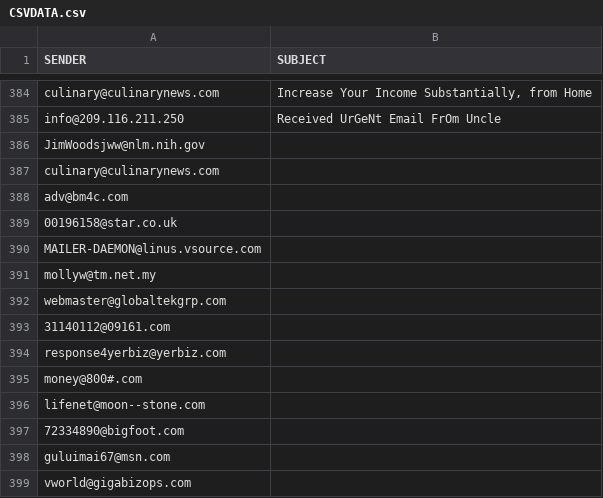
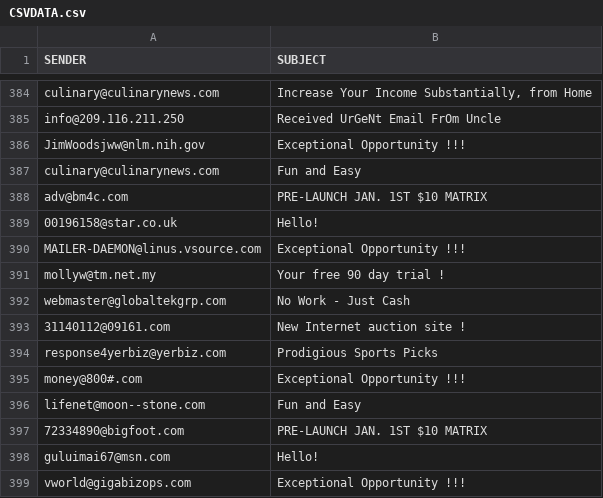
Before and after one commit to Slayingripper/Detecting-Spoof-Emails-with-Information-Fusion, a CSV file: Dataset/CSVDATA.csv, drawn as a sheet; only a part is shown, gaps mark what is left out.

```diff
--- a/Dataset/CSVDATA.csv
+++ b/Dataset/CSVDATA.csv
@@ -385,15 +385,15 @@ culinary@culinarynews.com," Increase Your Income Substantially, from Home"
 info@209.116.211.250, Received UrGeNt Email FrOm Uncle
-JimWoodsjww@nlm.nih.gov,
-culinary@culinarynews.com,
-adv@bm4c.com,
-00196158@star.co.uk,
-MAILER-DAEMON@linus.vsource.com,
-mollyw@tm.net.my,
-webmaster@globaltekgrp.com,
-31140112@09161.com,
-response4yerbiz@yerbiz.com,
-money@800#.com,
-lifenet@moon--stone.com,
-72334890@bigfoot.com,
-guluimai67@msn.com,
-vworld@gigabizops.com,
+JimWoodsjww@nlm.nih.gov, Exceptional Opportunity !!!
+culinary@culinarynews.com, Fun and Easy
+adv@bm4c.com, PRE-LAUNCH JAN. 1ST $10 MATRIX
+00196158@star.co.uk, Hello!
+MAILER-DAEMON@linus.vsource.com, Exceptional Opportunity !!!
+mollyw@tm.net.my, Your free 90 day trial !
+webmaster@globaltekgrp.com, No Work - Just Cash
+31140112@09161.com, New Internet auction site !
+response4yerbiz@yerbiz.com, Prodigious Sports Picks
+money@800#.com, Exceptional Opportunity !!!
+lifenet@moon--stone.com, Fun and Easy
+72334890@bigfoot.com, PRE-LAUNCH JAN. 1ST $10 MATRIX
+guluimai67@msn.com, Hello!
+vworld@gigabizops.com, Exceptional Opportunity !!!
```
Also changed, not shown: 2 other files.
